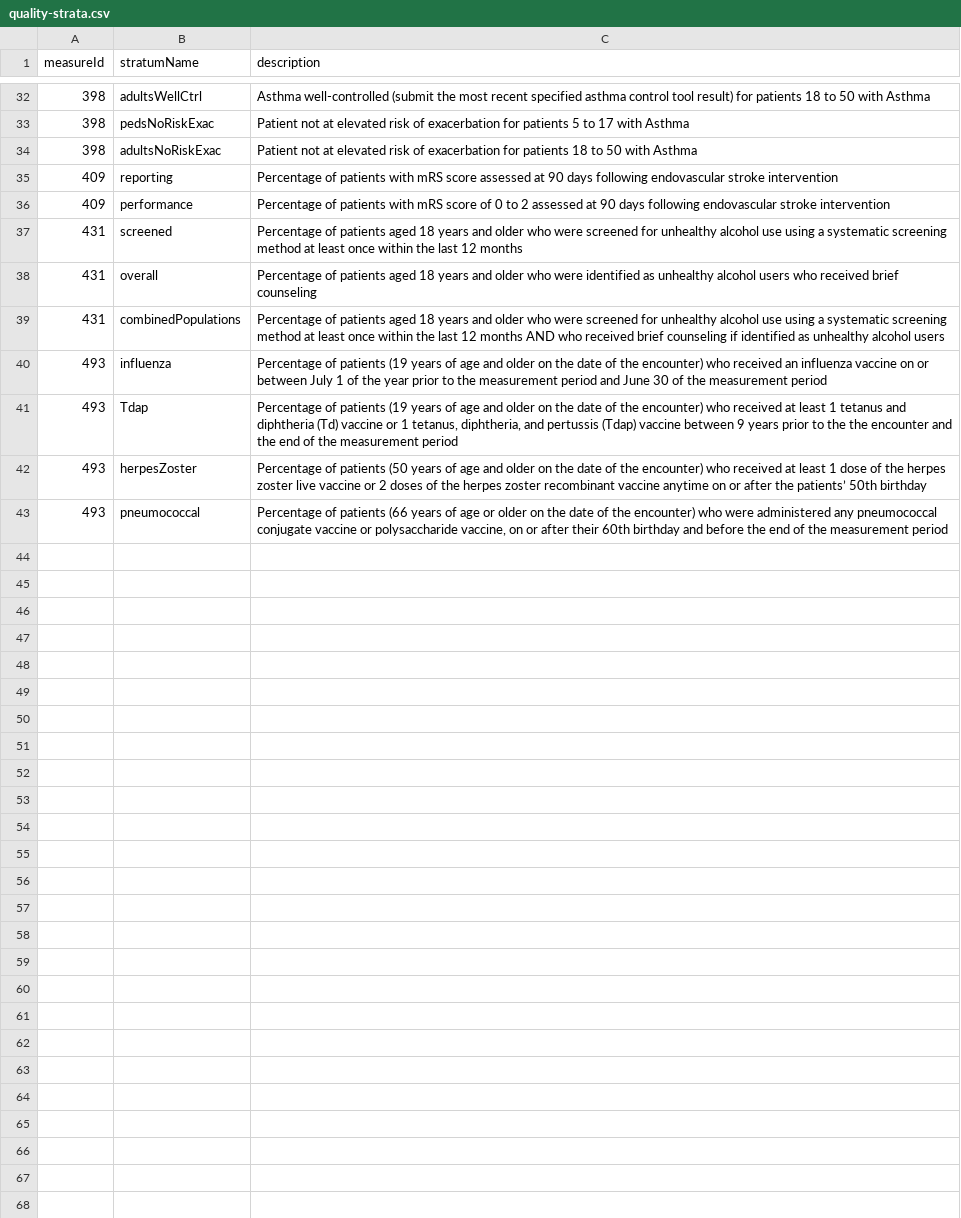
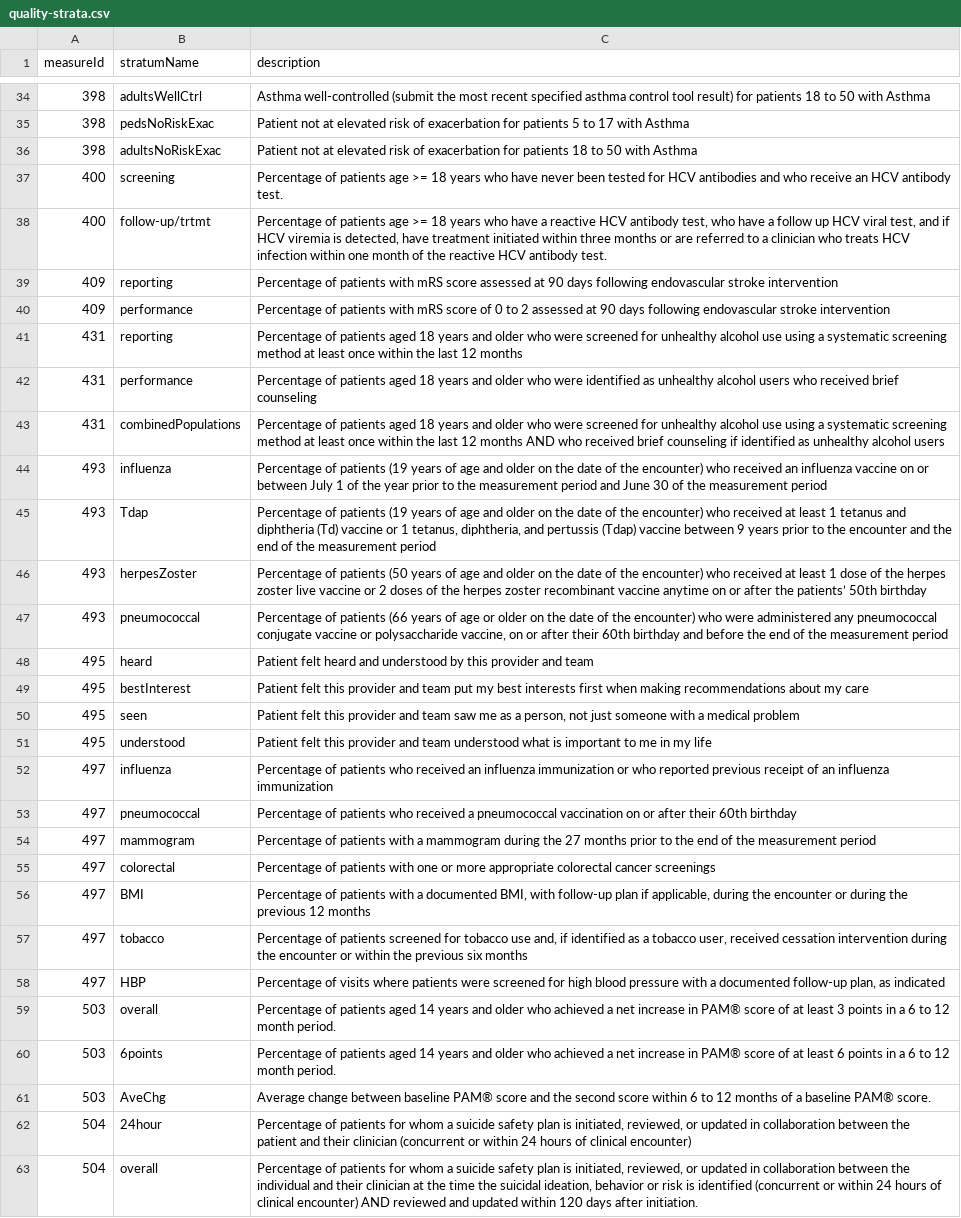
Before and after one commit to CMSgov/qpp-measures-data, a CSV file: util/measures/2024/quality-strata.csv, drawn as a sheet; only a part is shown, gaps mark what is left out; the diff covers the shown part only.

Commit message:
feat: QPPA-8301 updates PY24 quality stratum

```diff
--- a/util/measures/2024/quality-strata.csv
+++ b/util/measures/2024/quality-strata.csv
@@ -34,10 +36,28 @@
 398,adultsNoRiskExac,Patient not at elevated risk of exacerbation for patients 18 to 50 with Asthma
+400,screening,Percentage of patients age >= 18 years who have never been tested for HCV antibodies and who receive an HCV antibody test.
+400,follow-up/trtmt,"Percentage of patients age >= 18 years who have a reactive HCV antibody test, who have a follow up HCV viral test, and if HCV viremia is detected, have treatment initiated within three months or are referred to a clinician who treats HCV infection within one month of the reactive HCV antibody test."
 409,reporting,Percentage of patients with mRS score assessed at 90 days following endovascular stroke intervention
 409,performance,Percentage of patients with mRS score of 0 to 2 assessed at 90 days following endovascular stroke intervention
-431,screened,Percentage of patients aged 18 years and older who were screened for unhealthy alcohol use using a systematic screening method at least once within the last 12 months
-431,overall,Percentage of patients aged 18 years and older who were identified as unhealthy alcohol users who received brief counseling
+431,reporting,Percentage of patients aged 18 years and older who were screened for unhealthy alcohol use using a systematic screening method at least once within the last 12 months
+431,performance,Percentage of patients aged 18 years and older who were identified as unhealthy alcohol users who received brief counseling
 431,combinedPopulations,Percentage of patients aged 18 years and older who were screened for unhealthy alcohol use using a systematic screening method at least once within the last 12 months AND who received brief counseling if identified as unhealthy alcohol users
 493,influenza,Percentage of patients (19 years of age and older on the date of the encounter) who received an influenza vaccine on or between July 1 of the year prior to the measurement period and June 30 of the measurement period
-493,Tdap,"Percentage of patients (19 years of age and older on the date of the encounter) who received at least 1 tetanus and diphtheria (Td) vaccine or 1 tetanus, diphtheria, and pertussis (Tdap)  vaccine between 9 years prior to the the encounter and the end of the measurement period"
+493,Tdap,"Percentage of patients (19 years of age and older on the date of the encounter) who received at least 1 tetanus and diphtheria (Td) vaccine or 1 tetanus, diphtheria, and pertussis (Tdap) vaccine between 9 years prior to the encounter and the end of the measurement period"
 493,herpesZoster,Percentage of patients (50 years of age and older on the date of the encounter) who received at least 1 dose of the herpes zoster live vaccine or 2 doses of the herpes zoster recombinant vaccine anytime on or after the patients’ 50th birthday
 493,pneumococcal,"Percentage of patients (66 years of age or older on the date of the encounter) who were administered any pneumococcal conjugate vaccine or polysaccharide vaccine, on or after their 60th birthday and before the end of the measurement period"
+495,heard,Patient felt heard and understood by this provider and team
+495,bestInterest,Patient felt this provider and team put my best interests first when making recommendations about my care
+495,seen,"Patient felt this provider and team saw me as a person, not just someone with a medical problem"
+495,understood,Patient felt this provider and team understood what is important to me in my life
+497,influenza,Percentage of patients who received an influenza immunization or who reported previous receipt of an influenza immunization
+497,pneumococcal,Percentage of patients who received a pneumococcal vaccination on or after their 60th birthday
+497,mammogram,Percentage of patients with a mammogram during the 27 months prior to the end of the measurement period
+497,colorectal,Percentage of patients with one or more appropriate colorectal cancer screenings
+497,BMI,"Percentage of patients with a documented BMI, with follow-up plan if applicable, during the encounter or during the previous 12 months"
+497,tobacco,"Percentage of patients screened for tobacco use and, if identified as a tobacco user, received cessation intervention during the encounter or within the previous six months"
+497,HBP,"Percentage of visits where patients were screened for high blood pressure with a documented follow-up plan, as indicated"
+503,overall,Percentage of patients aged 14 years and older who achieved a net increase in PAM® score of at least 3 points in a 6 to 12 month period.
+503,6points,Percentage of patients aged 14 years and older who achieved a net increase in PAM® score of at least 6 points in a 6 to 12 month period.
+503,AveChg,Average change between baseline PAM® score and the second score within 6 to 12 months of a baseline PAM® score.
+504,24hour,"Percentage of patients for whom a suicide safety plan is initiated, reviewed, or updated in collaboration between the patient and their clinician (concurrent or within 24 hours of clinical encounter)"
+504,overall,"Percentage of patients for whom a suicide safety plan is initiated, reviewed, or updated in collaboration between the individual and their clinician at the time the suicidal ideation, behavior or risk is identified (concurrent or within 24 hours of clinical encounter) AND reviewed and updated within 120 days after initiation."
```
Also changed, not shown: 2 added rows and 5 edited cells elsewhere in this file, 2 other files.
